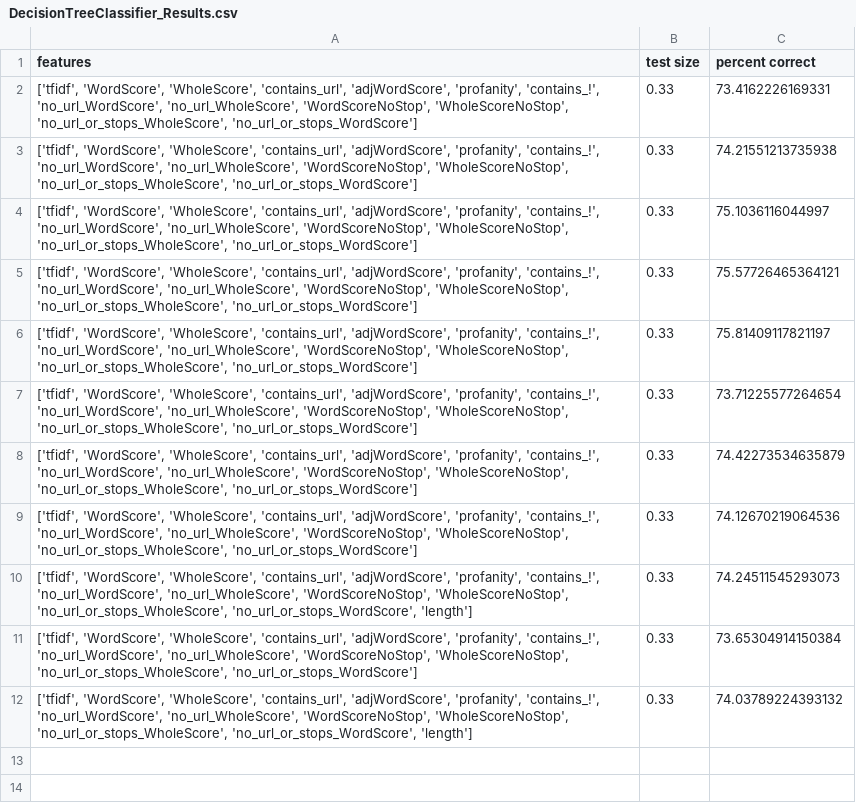
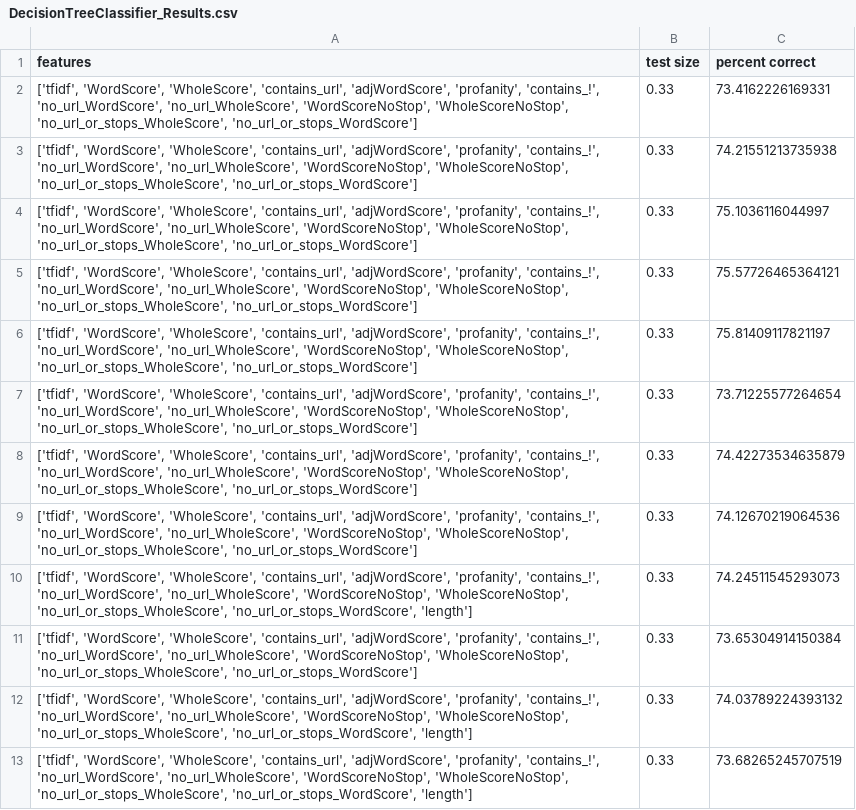
Before and after one commit to mcatalano26/cmps-cap, a CSV file: files/ML_Results/DecisionTreeClassifier_Results.csv, drawn as a sheet; the diff names each change by its address in the sheet, - before the commit and + after, or states it on an @@ line.

```diff
--- a/files/ML_Results/DecisionTreeClassifier_Results.csv
+++ b/files/ML_Results/DecisionTreeClassifier_Results.csv
+row 13: ['tfidf', 'WordScore', 'WholeScore', 'contains_url', 'adjWordScore', 'profanity', 'contains_!', 'no_url_WordScore', 'no_url_WholeScore', 'WordScoreNoStop', 'WholeScoreNoStop', 'no_url_or_stops_WholeScore', 'no_url_or_stops_WordScore', 'length'] | 0.33 | 73.68265245707519
```
Also changed, not shown: files/ML_Results/ExtraTreesClassifier_Results.csv, files/ML_Results/KNN_Results.csv, 6 other files.
